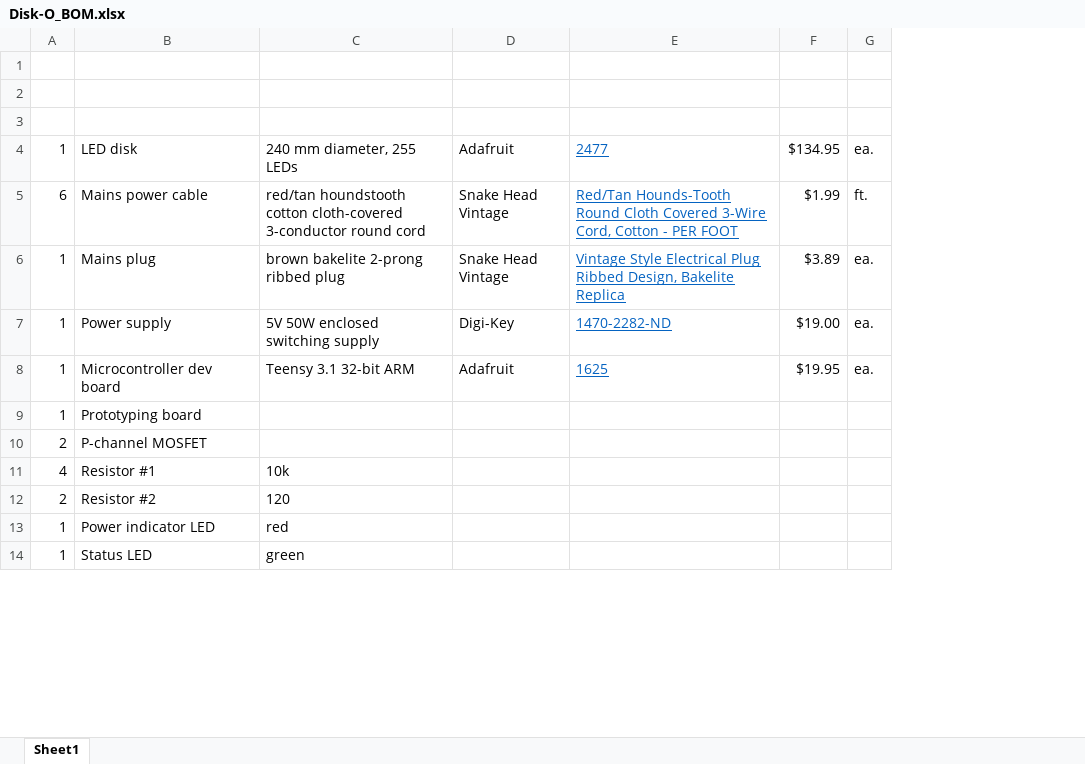
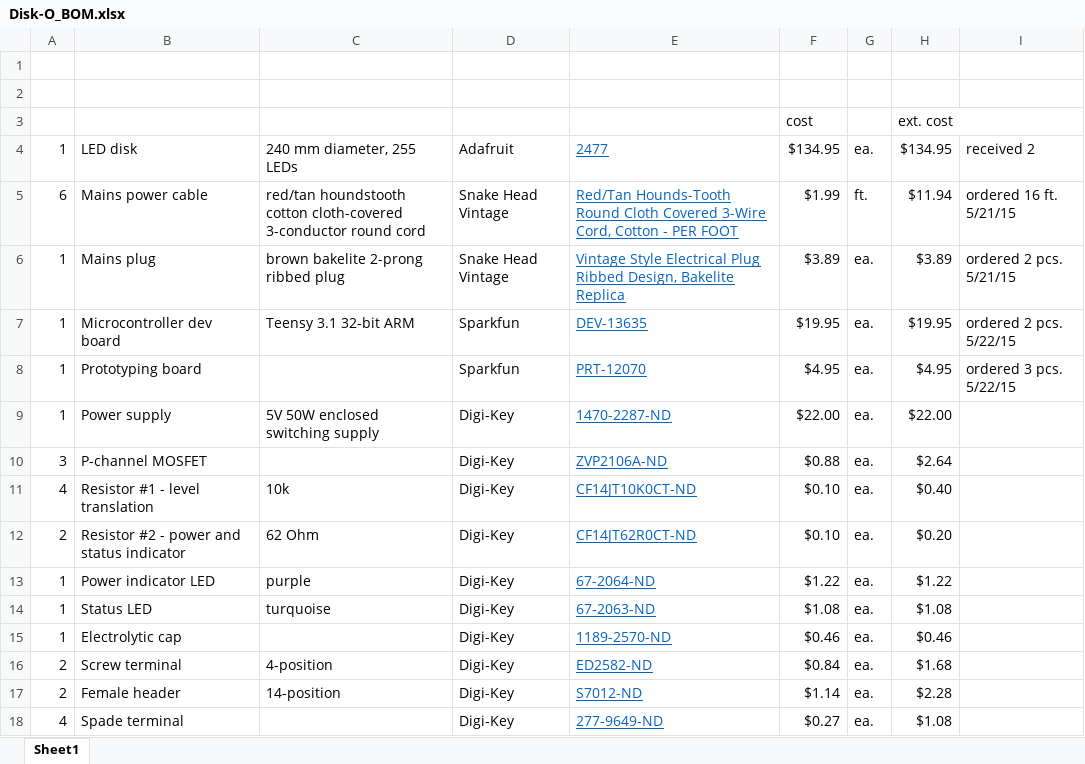
Before and after one commit to zeveland/PCS_disk-o, an Excel workbook: Disk-O_BOM.xlsx, sheet Sheet1, drawn as a sheet; only a part is shown; values as stored, in another font and other column widths than the file's, no borders; removed rows and columns are numbered as before the commit, all else as after; the diff covers the shown part only; the diff names each change by its address in the sheet, - before the commit and + after, or states it on an @@ line.

```diff
--- a/Disk-O_BOM.xlsx (sheet Sheet1)
+++ b/Disk-O_BOM.xlsx (sheet Sheet1)
+column H, rows 3-8: ext. cost | $134.95 | $11.94 | $3.89 | $19.95 | $4.95; row 10: $2.64; rows 13-14: $1.22 | $1.08
+column I, rows 4-8: received 2 | ordered 16 ft. 5/21/15 | ordered 2 pcs. 5/21/15 | ordered 2 pcs. 5/22/15 | ordered 3 pcs. 5/22/15
-row 3: (empty)
+row 3:  |  |  |  |  | cost |  | ext. cost
-row 7: 1 | Power supply | 5V 50W enclosed switching supply | Digi-Key | 1470-2282-ND | $19.00 | ea.
-D7: Adafruit
+D7: Sparkfun
-E7: 1625
+E7: DEV-13635
-D8: (empty)
+D8: Sparkfun
-E8: (empty)
+E8: PRT-12070
-F8: (empty)
+F8: $4.95
-G8: (empty)
+G8: ea.
+row 9: 1 | Power supply | 5V 50W enclosed switching supply | Digi-Key | 1470-2287-ND | $22.00 | ea. | $22.00
-A10: 2
+A10: 3
-D10: (empty)
+D10: Digi-Key
-E10: (empty)
+E10: ZVP2106A-ND
-F10: (empty)
+F10: $0.88
-G10: (empty)
+G10: ea.
-row 11: 4 | Resistor #1 | 10k
-row 12: 2 | Resistor #2 | 120
+row 11: 4 | Resistor #1 - level translation | 10k | Digi-Key | CF14JT10K0CT-ND | $0.10 | ea. | $0.40
+row 12: 2 | Resistor #2 - power and status indicator | 62 Ohm | Digi-Key | CF14JT62R0CT-ND | $0.10 | ea. | $0.20
-C13: red
+C13: purple
-D13:D14: (empty)
+D13:D14: Digi-Key
-E13: (empty)
+E13: 67-2064-ND
-F13: (empty)
+F13: $1.22
-G13:G14: (empty)
+G13:G14: ea.
-C14: green
+C14: turquoise
-E14: (empty)
+E14: 67-2063-ND
-F14: (empty)
+F14: $1.08
+row 15: 1 | Electrolytic cap |  | Digi-Key | 1189-2570-ND | $0.46 | ea. | $0.46
+row 16: 2 | Screw terminal | 4-position | Digi-Key | ED2582-ND | $0.84 | ea. | $1.68
+row 17: 2 | Female header | 14-position | Digi-Key | S7012-ND | $1.14 | ea. | $2.28
+row 18: 4 | Spade terminal |  | Digi-Key | 277-9649-ND | $0.27 | ea. | $1.08
```
Also changed, not shown: 3 added rows and 5 edited cells elsewhere in this sheet, 1 other file.
